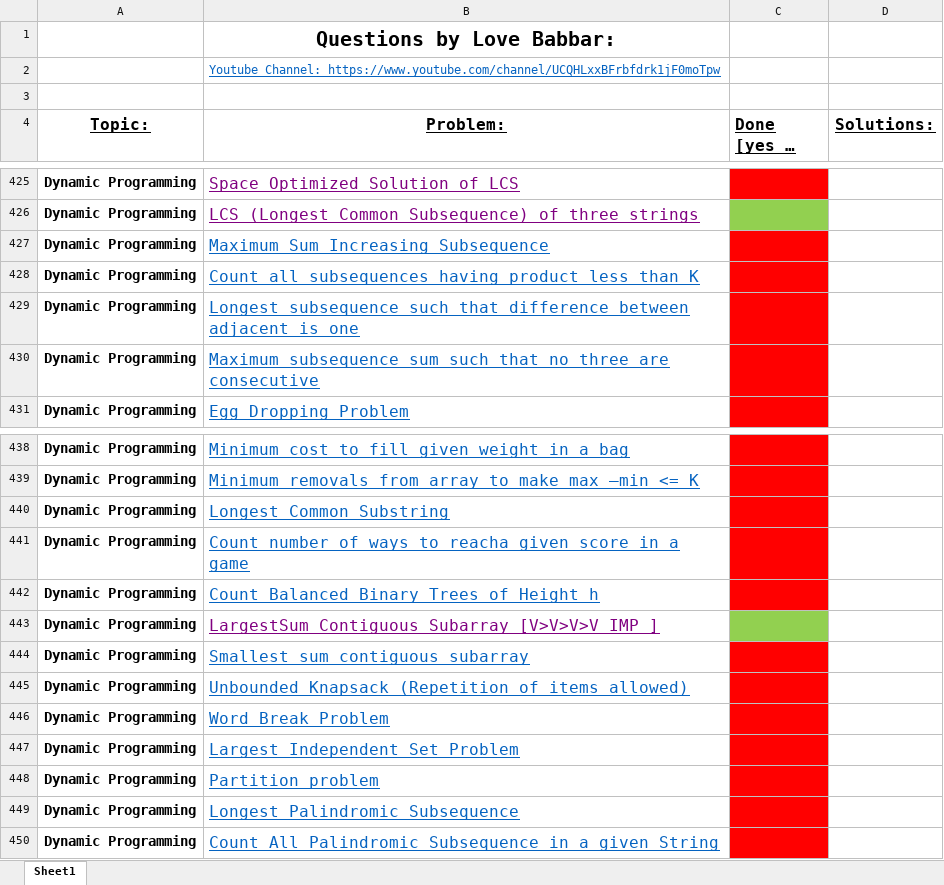
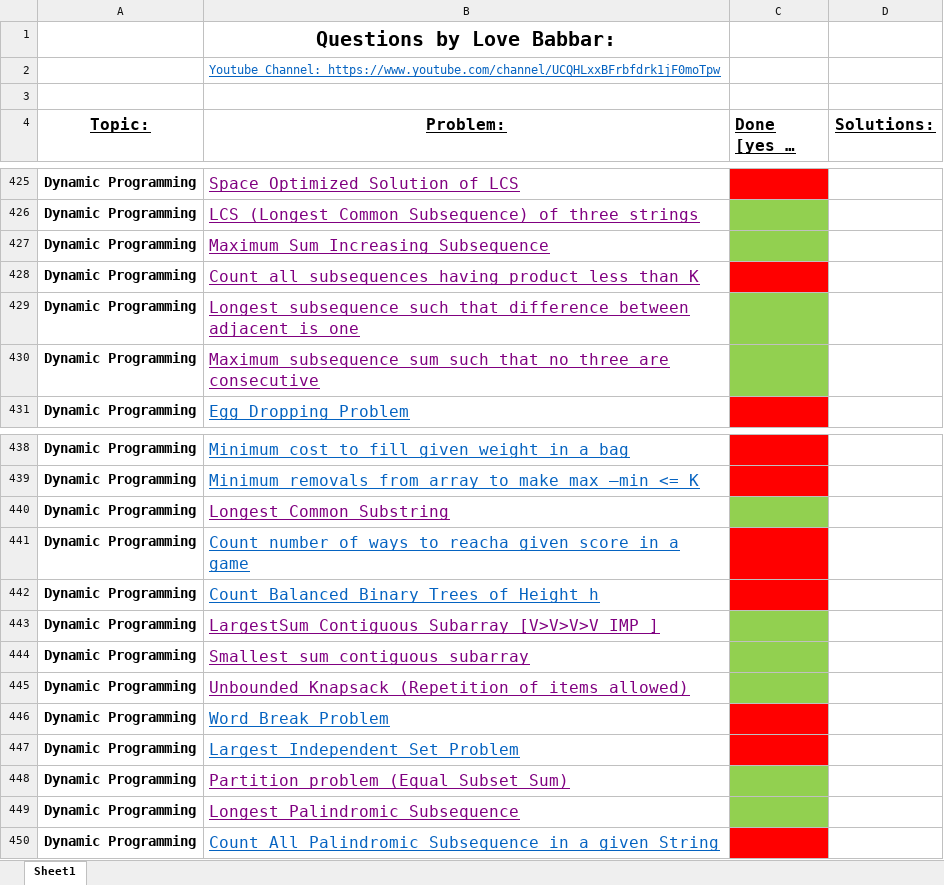
Before and after one commit to zee-bit/FINAL450, an Excel workbook: FINAL450.xlsx, sheet Sheet1, drawn as a sheet; only a part is shown, gaps mark what is left out; long unchanged cells end in …; values as stored, in another font and other column widths than the file's, no borders; the diff names each change by its address in the sheet, - before the commit and + after, or states it on an @@ line.

```diff
--- a/FINAL450.xlsx (sheet Sheet1)
+++ b/FINAL450.xlsx (sheet Sheet1)
-B427:B430 text colour: #0563C1
+B427:B430 text colour: #800080
-C427 fill: #FF0000
+C427 fill: #92D050
-C429:C430 fill: #FF0000
+C429:C430 fill: #92D050
-B440 text colour: #0563C1
+B440 text colour: #800080
-C440 fill: #FF0000
+C440 fill: #92D050
-B444:B445 text colour: #0563C1
+B444:B445 text colour: #800080
-C444:C445 fill: #FF0000
+C444:C445 fill: #92D050
-B448 (Problem:): Partition problem
+B448 (Problem:): Partition problem (Equal Subset Sum)
-B448:B449 text colour: #0563C1
+B448:B449 text colour: #800080
-C448:C449 fill: #FF0000
+C448:C449 fill: #92D050
```
Also changed, not shown: 18 other files.
